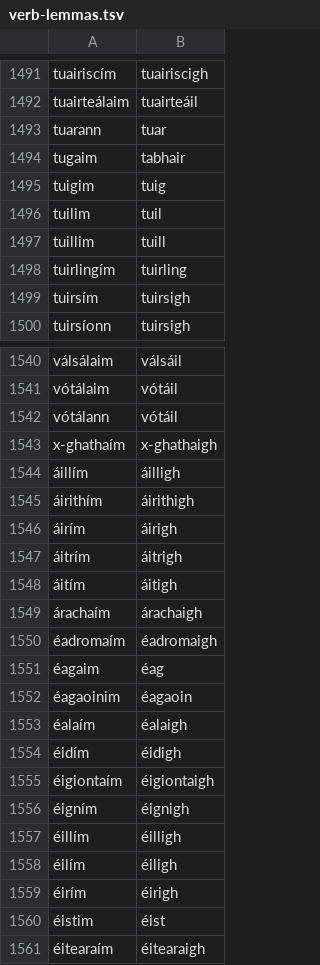
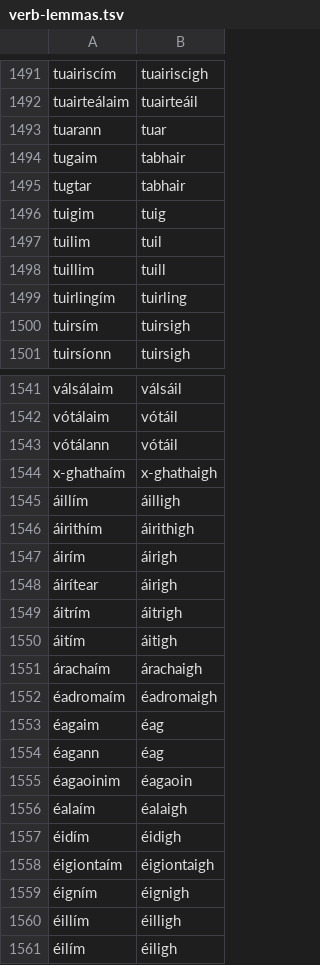
Before and after one commit to jimregan/gramadanj, a TSV file: src/main/resource/ie/tcd/slscs/itut/gramadanj/EID/verb-lemmas.tsv, drawn as a sheet; only a part is shown, gaps mark what is left out; the shorter side is filled out with more unchanged rows.

Commit message:
more

```diff
--- a/src/main/resource/ie/tcd/slscs/itut/gramadanj/EID/verb-lemmas.tsv
+++ b/src/main/resource/ie/tcd/slscs/itut/gramadanj/EID/verb-lemmas.tsv
@@ -1494,2 +1494,3 @@ tuarann	tuar
 tugaim	tabhair
+tugtar	tabhair
 tuigim	tuig
@@ -1546,2 +1547,3 @@ x-ghathaím	x-ghathaigh
 áirím	áirigh
+áirítear	áirigh
 áitrím	áitrigh
@@ -1551,2 +1553,3 @@ x-ghathaím	x-ghathaigh
 éagaim	éag
+éagann	éag
 éagaoinim	éagaoin
```
